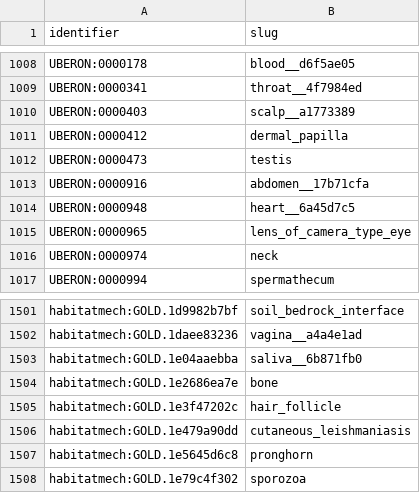
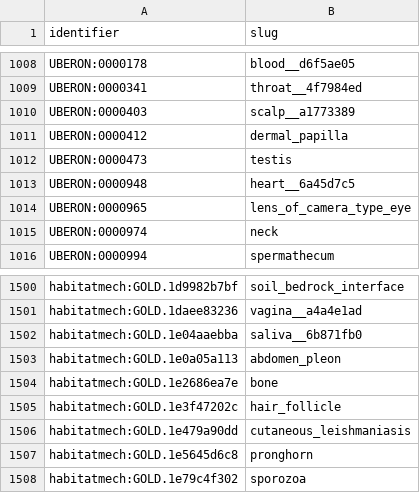
Before and after one commit to CultureBotAI/HabitatMech, a TSV file: data/habitats/PATHS.tsv, drawn as a sheet; only a part is shown, gaps mark what is left out; removed rows and columns are numbered as before the commit, all else as after; the diff names each change by its address in the sheet, - before the commit and + after, or states it on an @@ line.

```diff
--- a/data/habitats/PATHS.tsv
+++ b/data/habitats/PATHS.tsv
-row 1013: UBERON:0000916 | abdomen__17b71cfa
+row 1503: habitatmech:GOLD.1e0a05a113 | abdomen_pleon
```
Also changed, not shown: curation/decisions.tsv, curation/gold_parent_exclusions.tsv, 18 other files.
